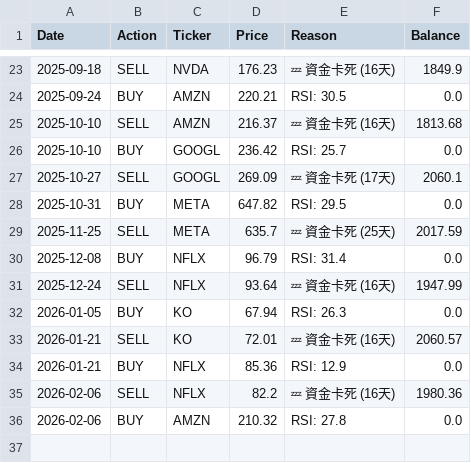
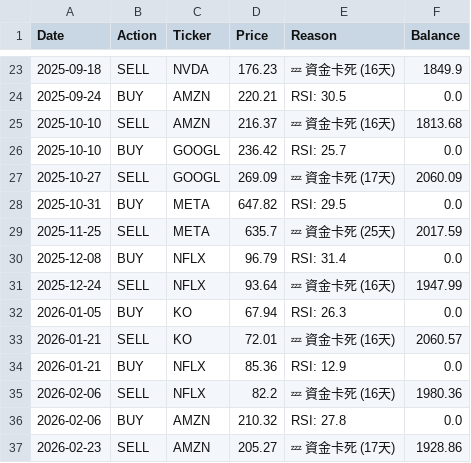
Before and after one commit to HuJonathan123/stock_web_app, a CSV file: data/super_vulture_2025_now_log.csv, drawn as a sheet; only a part is shown, gaps mark what is left out.

```diff
--- a/data/super_vulture_2025_now_log.csv
+++ b/data/super_vulture_2025_now_log.csv
@@ -26,3 +26,3 @@ Date,Action,Ticker,Price,Reason,Balance
 2025-10-10,BUY,GOOGL,236.42,RSI: 25.7,0.0
-2025-10-27,SELL,GOOGL,269.09,💤 資金卡死 (17天),2060.1
+2025-10-27,SELL,GOOGL,269.09,💤 資金卡死 (17天),2060.09
 2025-10-31,BUY,META,647.82,RSI: 29.5,0.0
@@ -36 +36,2 @@ Date,Action,Ticker,Price,Reason,Balance
 2026-02-06,BUY,AMZN,210.32,RSI: 27.8,0.0
+2026-02-23,SELL,AMZN,205.27,💤 資金卡死 (17天),1928.86
```
Also changed, not shown: data/ai_backtest_log.csv, data/ai_backtest_ma30_balance.csv, 15 other files.
